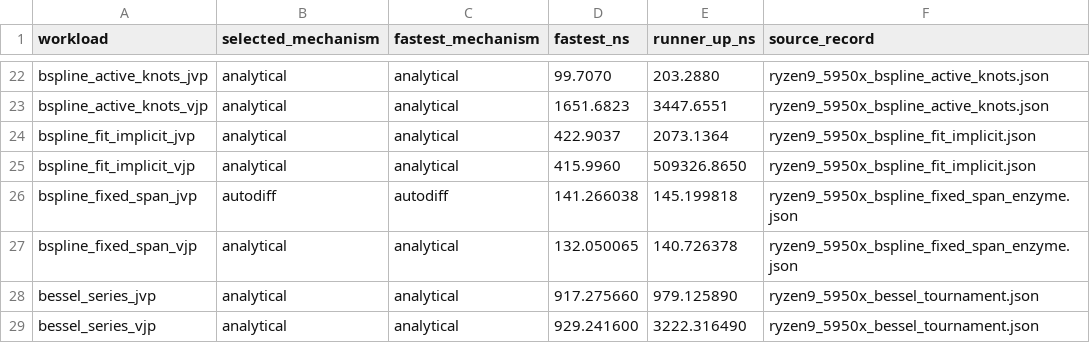
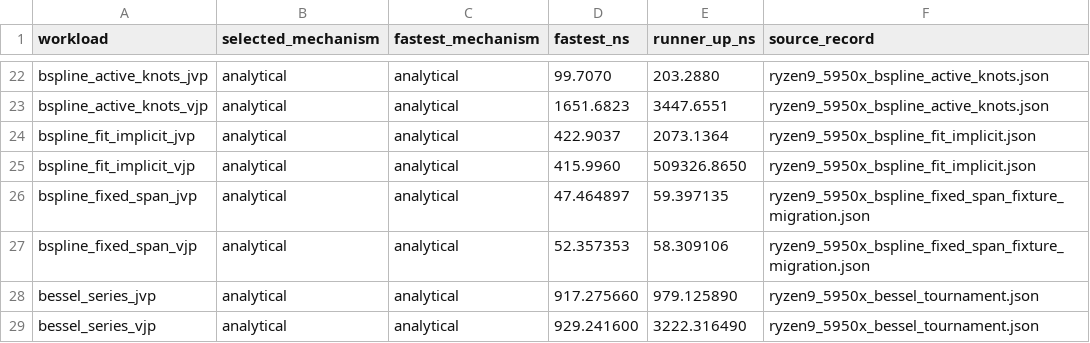
Before and after one commit to lazy-fortran/fortnum, a CSV file: benchmark/report/data/mechanism_tournaments.csv, drawn as a sheet; only a part is shown, gaps mark what is left out.

Commit message:
Document B-spline Enzyme fixture migration

```diff
--- a/benchmark/report/data/mechanism_tournaments.csv
+++ b/benchmark/report/data/mechanism_tournaments.csv
@@ -25,4 +25,4 @@ bspline_fit_implicit_jvp,analytical,analytical,422.9037,2073.1364,ryzen9_5950x_b
 bspline_fit_implicit_vjp,analytical,analytical,415.9960,509326.8650,ryzen9_5950x_bspline_fit_implicit.json
-bspline_fixed_span_jvp,autodiff,autodiff,141.266038,145.199818,ryzen9_5950x_bspline_fixed_span_enzyme.json
-bspline_fixed_span_vjp,analytical,analytical,132.050065,140.726378,ryzen9_5950x_bspline_fixed_span_enzyme.json
+bspline_fixed_span_jvp,analytical,analytical,47.464897,59.397135,ryzen9_5950x_bspline_fixed_span_fixture_migration.json
+bspline_fixed_span_vjp,analytical,analytical,52.357353,58.309106,ryzen9_5950x_bspline_fixed_span_fixture_migration.json
 bessel_series_jvp,analytical,analytical,917.275660,979.125890,ryzen9_5950x_bessel_tournament.json
```
Also changed, not shown: 8 other files.
